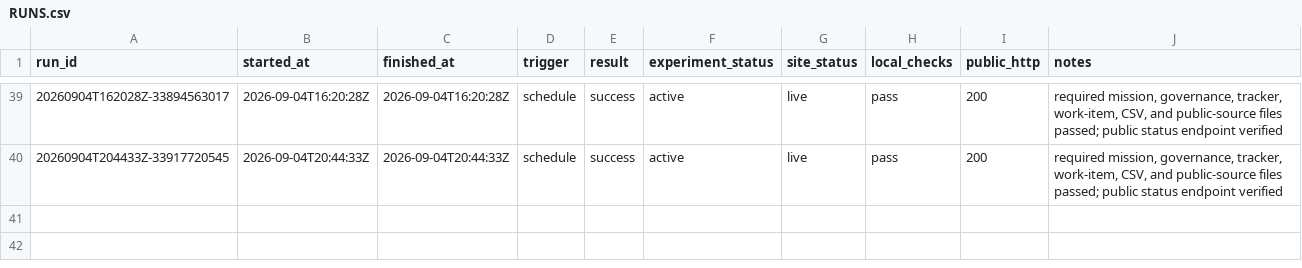
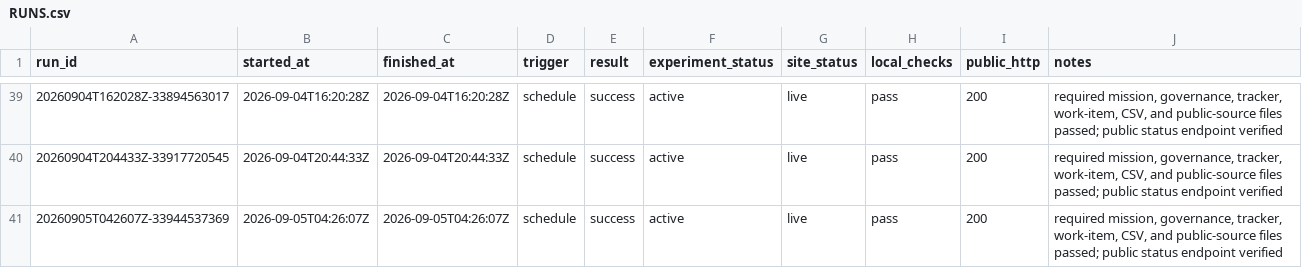
Before and after one commit to pri8771/priyanshchordia.com, a CSV file: ventures/bidetfit/RUNS.csv, drawn as a sheet; only a part is shown, gaps mark what is left out.

```diff
--- a/ventures/bidetfit/RUNS.csv
+++ b/ventures/bidetfit/RUNS.csv
@@ -40 +40,2 @@ run_id,started_at,finished_at,trigger,result,experiment_status,site_status,local
 20260904T204433Z-33917720545,2026-09-04T20:44:33Z,2026-09-04T20:44:33Z,schedule,success,active,live,pass,200,"required mission, governance, tracker, work-item, CSV, and public-source files passed; public status endpoint verified"
+20260905T042607Z-33944537369,2026-09-05T04:26:07Z,2026-09-05T04:26:07Z,schedule,success,active,live,pass,200,"required mission, governance, tracker, work-item, CSV, and public-source files passed; public status endpoint verified"
```
Also changed, not shown: 3 other files.
